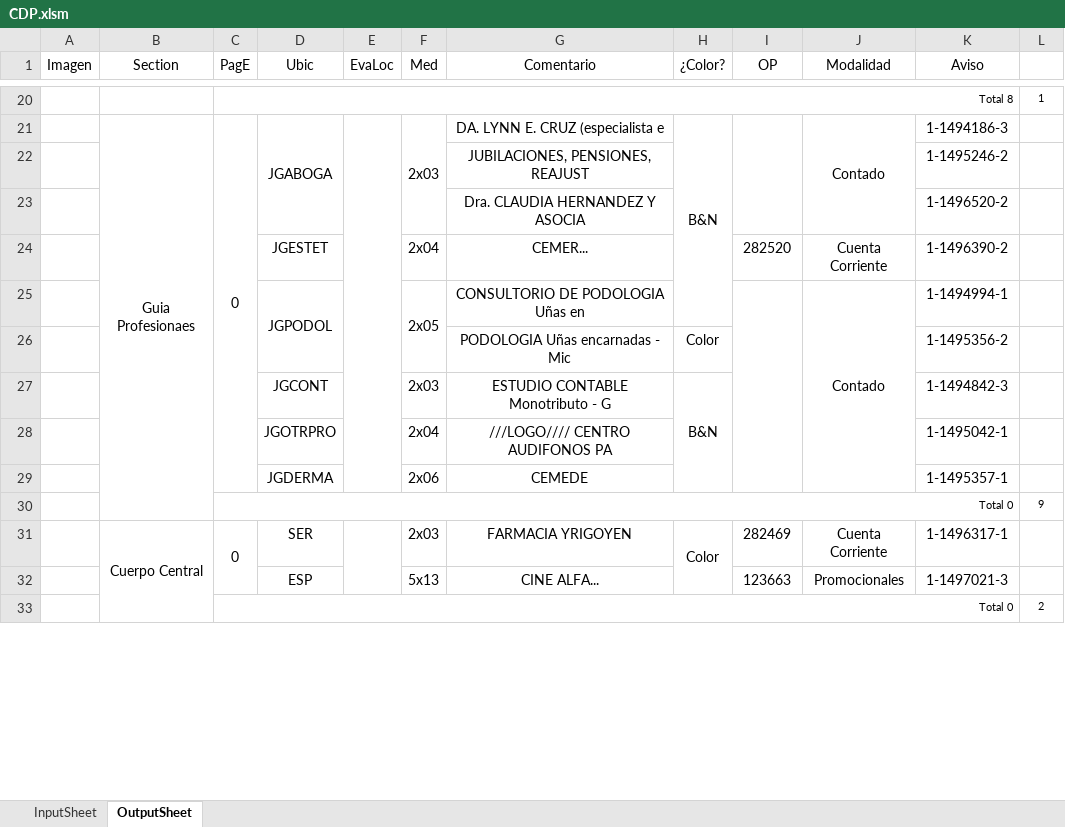
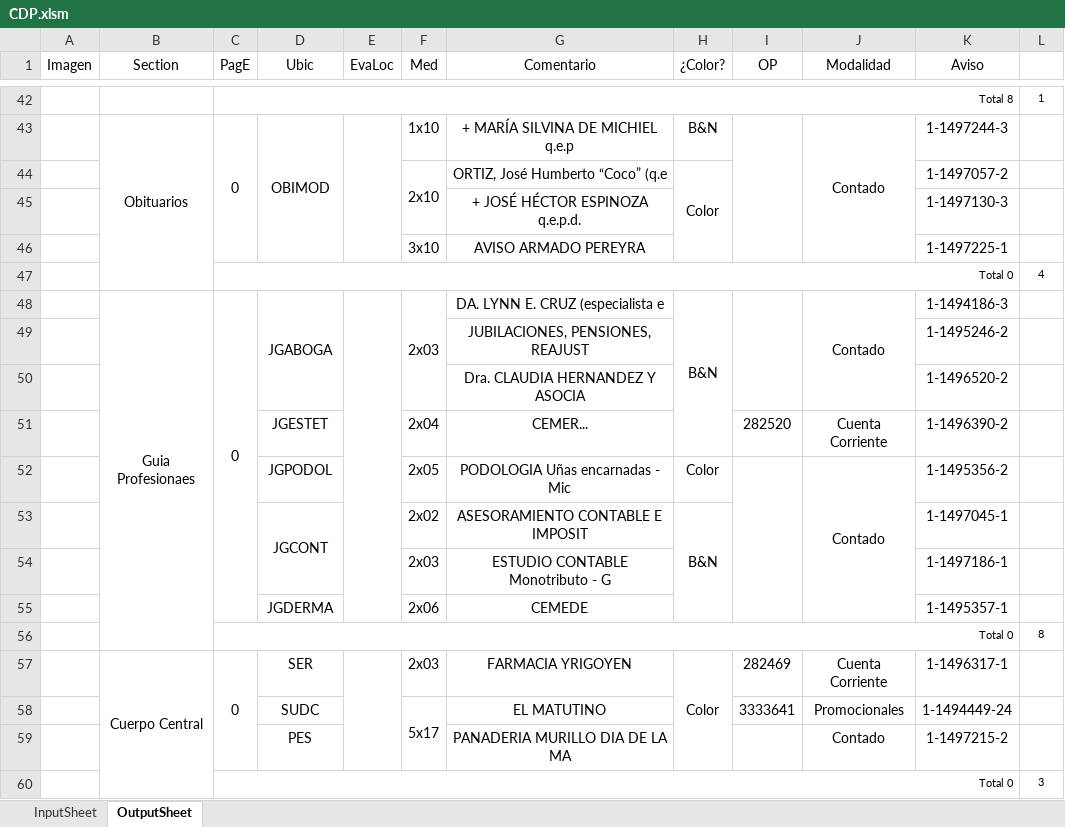
Before and after one commit to zherar7ordoya/AP5, an Excel workbook: Xtras/MSExcel/CDP.xlsm, sheet OutputSheet, drawn as a sheet; only a part is shown, gaps mark what is left out; values as stored, in another font and other column widths than the file's, no borders; conditional formats not drawn; removed rows and columns are numbered as before the commit, all else as after; the diff covers the shown part only; the diff names each change by its address in the sheet, - before the commit and + after, or states it on an @@ line.

```diff
--- a/Xtras/MSExcel/CDP.xlsm (sheet OutputSheet)
+++ b/Xtras/MSExcel/CDP.xlsm (sheet OutputSheet)
+row 43:  | Obituarios | 0 | OBIMOD |  | 1x10 | + MARÍA SILVINA DE MICHIEL q.e.p | B&N |  | Contado | 1-1497244-3 | 1
+row 44:  |  |  |  |  | 2x10 | ORTIZ, José Humberto “Coco” (q.e | Color |  |  | 1-1497057-2 | 1
+row 45:  |  |  |  |  |  | + JOSÉ HÉCTOR ESPINOZA q.e.p.d. |  |  |  | 1-1497130-3 | 1
+row 46:  |  |  |  |  | 3x10 | AVISO ARMADO PEREYRA |  |  |  | 1-1497225-1 | 1
+row 47:  |  | Total 0 |  |  |  |  |  |  |  |  | 4
-H21:H25 merged
+H48:H51 merged
-D25:D26 merged
-F25:F26 merged
-G52 (Comentario): CONSULTORIO DE PODOLOGIA Uñas en
+G52 (Comentario): PODOLOGIA Uñas encarnadas - Mic
-H52 (¿Color?): (empty)
+H52 (¿Color?): Color
-K52 (Aviso): 1-1494994-1
+K52 (Aviso): 1-1495356-2
-row 26:  |  |  |  |  |  | PODOLOGIA Uñas encarnadas - Mic | Color |  |  | 1-1495356-2 | 1
+D53:D54 merged
-F53 (Med): 2x03
+F53 (Med): 2x02
-G53 (Comentario): ESTUDIO CONTABLE Monotributo - G
+G53 (Comentario): ASESORAMIENTO CONTABLE E IMPOSIT
-K53 (Aviso): 1-1494842-3
+K53 (Aviso): 1-1497045-1
-row 28:  |  |  | JGOTRPRO |  | 2x04 | ///LOGO//// CENTRO AUDIFONOS PA |  |  |  | 1-1495042-1 | 1
+row 54:  |  |  |  |  | 2x03 | ESTUDIO CONTABLE Monotributo - G |  |  |  | 1-1497186-1 | 1
-L56 (#): 9
+L56 (#): 8
-row 32:  |  |  | ESP |  | 5x13 | CINE ALFA... |  | 123663 | Promocionales | 1-1497021-3 | 1
-row 33:  |  | Total 0 |  |  |  |  |  |  |  |  | 2
+row 58:  |  |  | SUDC |  | 5x17 | EL MATUTINO |  | 3333641 | Promocionales | 1-1494449-24 | 1
+row 59:  |  |  | PES |  |  | PANADERIA MURILLO DIA DE LA MA |  |  | Contado | 1-1497215-2 | 1
+row 60:  |  | Total 0 |  |  |  |  |  |  |  |  | 3
```
Also changed, not shown: 53 added rows, 29 removed rows, 3 moved rows, 50 edited cells and merged cells elsewhere in this sheet, hidden cells, 28 other files.
